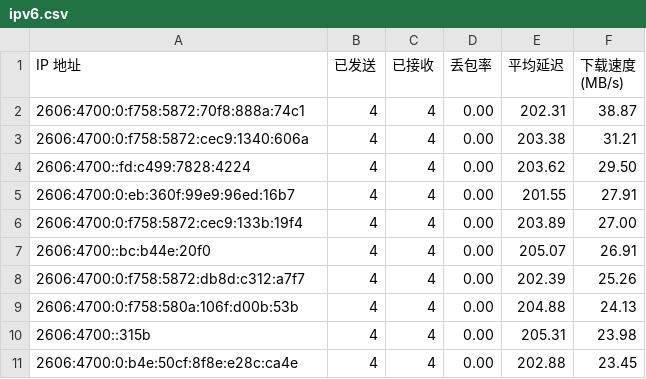
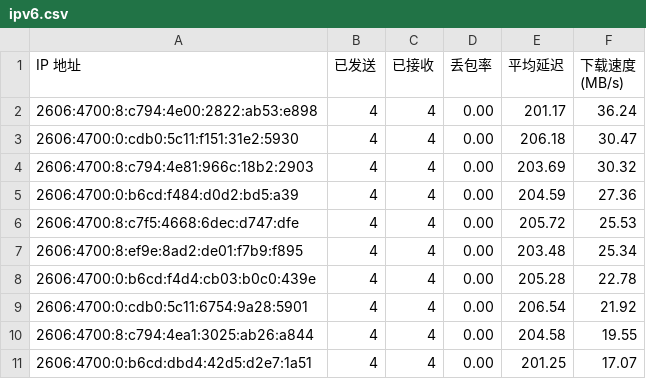
Before and after one commit to ymyuuu/IPDB, a CSV file: BestCF/ipv6.csv, drawn as a sheet.

Commit message:
Update BestCF/ipv6.csv - 2026-09-01 09:10:16

```diff
--- a/BestCF/ipv6.csv
+++ b/BestCF/ipv6.csv
@@ -1,11 +1,11 @@
 IP 地址,已发送,已接收,丢包率,平均延迟,下载速度 (MB/s)
-2606:4700:0:f758:5872:70f8:888a:74c1,4,4,0.00,202.31,38.87
-2606:4700:0:f758:5872:cec9:1340:606a,4,4,0.00,203.38,31.21
-2606:4700::fd:c499:7828:4224,4,4,0.00,203.62,29.50
-2606:4700:0:eb:360f:99e9:96ed:16b7,4,4,0.00,201.55,27.91
-2606:4700:0:f758:5872:cec9:133b:19f4,4,4,0.00,203.89,27.00
-2606:4700::bc:b44e:20f0,4,4,0.00,205.07,26.91
-2606:4700:0:f758:5872:db8d:c312:a7f7,4,4,0.00,202.39,25.26
-2606:4700:0:f758:580a:106f:d00b:53b,4,4,0.00,204.88,24.13
-2606:4700::315b,4,4,0.00,205.31,23.98
-2606:4700:0:b4e:50cf:8f8e:e28c:ca4e,4,4,0.00,202.88,23.45
+2606:4700:8:c794:4e00:2822:ab53:e898,4,4,0.00,201.17,36.24
+2606:4700:0:cdb0:5c11:f151:31e2:5930,4,4,0.00,206.18,30.47
+2606:4700:8:c794:4e81:966c:18b2:2903,4,4,0.00,203.69,30.32
+2606:4700:0:b6cd:f484:d0d2:bd5:a39,4,4,0.00,204.59,27.36
+2606:4700:8:c7f5:4668:6dec:d747:dfe,4,4,0.00,205.72,25.53
+2606:4700:8:ef9e:8ad2:de01:f7b9:f895,4,4,0.00,203.48,25.34
+2606:4700:0:b6cd:f4d4:cb03:b0c0:439e,4,4,0.00,205.28,22.78
+2606:4700:0:cdb0:5c11:6754:9a28:5901,4,4,0.00,206.54,21.92
+2606:4700:8:c794:4ea1:3025:ab26:a844,4,4,0.00,204.58,19.55
+2606:4700:0:b6cd:dbd4:42d5:d2e7:1a51,4,4,0.00,201.25,17.07
```
